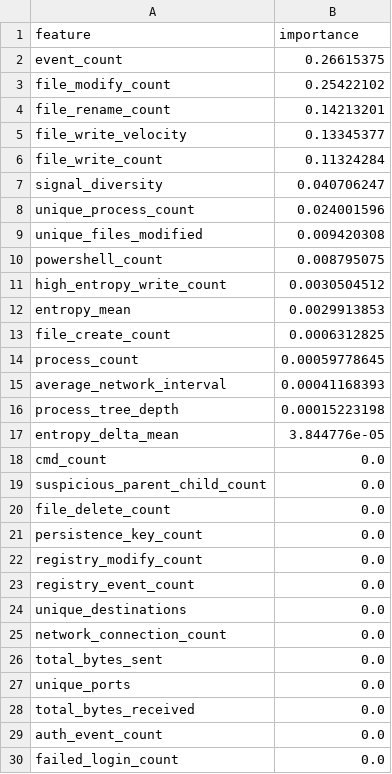
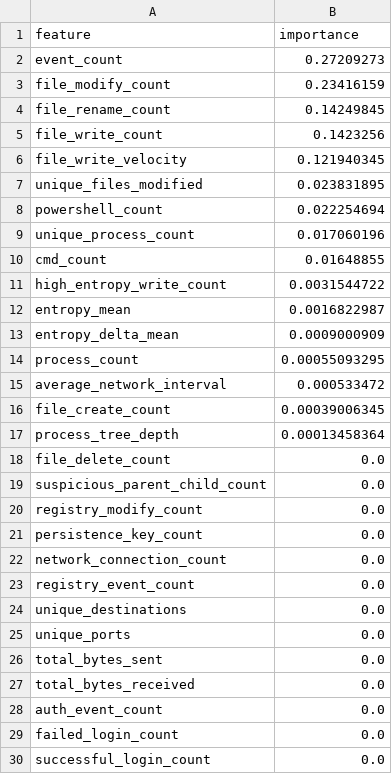
Before and after one commit to Hitansh1601/ARGUS, a CSV file: results/feature_importance.csv, drawn as a sheet; only a part is shown; the shorter side is filled out with more unchanged rows; the diff covers the shown part only.

```diff
--- a/results/feature_importance.csv
+++ b/results/feature_importance.csv
@@ -1,28 +1,27 @@
 feature,importance
-event_count,0.26615375
-file_modify_count,0.25422102
-file_rename_count,0.14213201
-file_write_velocity,0.13345377
-file_write_count,0.11324284
-signal_diversity,0.040706247
-unique_process_count,0.024001596
-unique_files_modified,0.009420308
-powershell_count,0.008795075
-high_entropy_write_count,0.0030504512
-entropy_mean,0.0029913853
-file_create_count,0.0006312825
-process_count,0.00059778645
-average_network_interval,0.00041168393
-process_tree_depth,0.00015223198
-entropy_delta_mean,3.844776e-05
-cmd_count,0.0
+event_count,0.27209273
+file_modify_count,0.23416159
+file_rename_count,0.14249845
+file_write_count,0.1423256
+file_write_velocity,0.121940345
+unique_files_modified,0.023831895
+powershell_count,0.022254694
+unique_process_count,0.017060196
+cmd_count,0.01648855
+high_entropy_write_count,0.0031544722
+entropy_mean,0.0016822987
+entropy_delta_mean,0.0009000909
+process_count,0.00055093295
+average_network_interval,0.000533472
+file_create_count,0.00039006345
+process_tree_depth,0.00013458364
+file_delete_count,0.0
 suspicious_parent_child_count,0.0
-file_delete_count,0.0
+registry_modify_count,0.0
 persistence_key_count,0.0
-registry_modify_count,0.0
+network_connection_count,0.0
 registry_event_count,0.0
 unique_destinations,0.0
-network_connection_count,0.0
+unique_ports,0.0
 total_bytes_sent,0.0
-unique_ports,0.0
 total_bytes_received,0.0
```
Also changed, not shown: 1 added row elsewhere in this file, data/processed/argus_features.csv, 23 other files.
